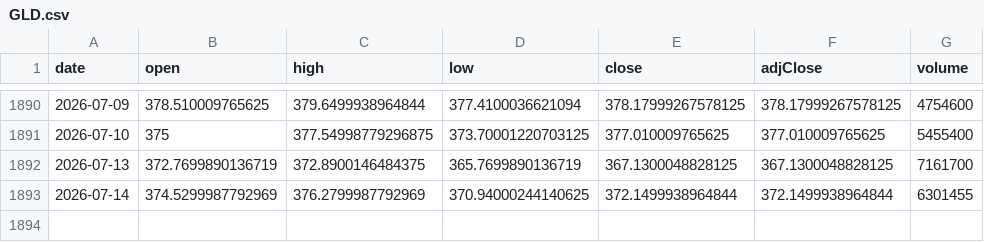
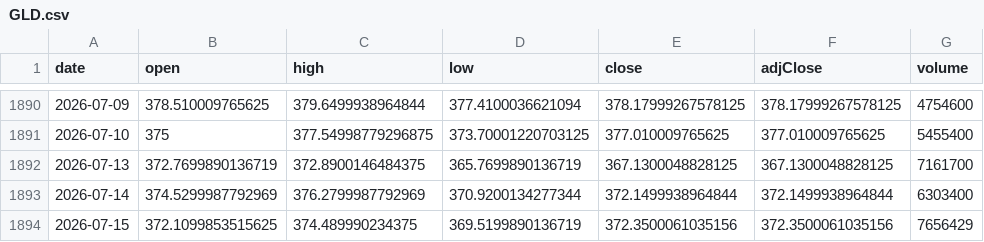
Before and after one commit to chrysaora5147/Oracle-Arena, a CSV file: data/prices/GLD.csv, drawn as a sheet; only a part is shown, gaps mark what is left out.

```diff
--- a/data/prices/GLD.csv
+++ b/data/prices/GLD.csv
@@ -1892,2 +1892,3 @@ date,open,high,low,close,adjClose,volume
 2026-07-13,372.7699890136719,372.8900146484375,365.7699890136719,367.1300048828125,367.1300048828125,7161700
-2026-07-14,374.5299987792969,376.2799987792969,370.94000244140625,372.1499938964844,372.1499938964844,6301455
+2026-07-14,374.5299987792969,376.2799987792969,370.9200134277344,372.1499938964844,372.1499938964844,6303400
+2026-07-15,372.1099853515625,374.489990234375,369.5199890136719,372.3500061035156,372.3500061035156,7656429
```
Also changed, not shown: data/prices/QQQ.csv, data/prices/SPY.csv.
